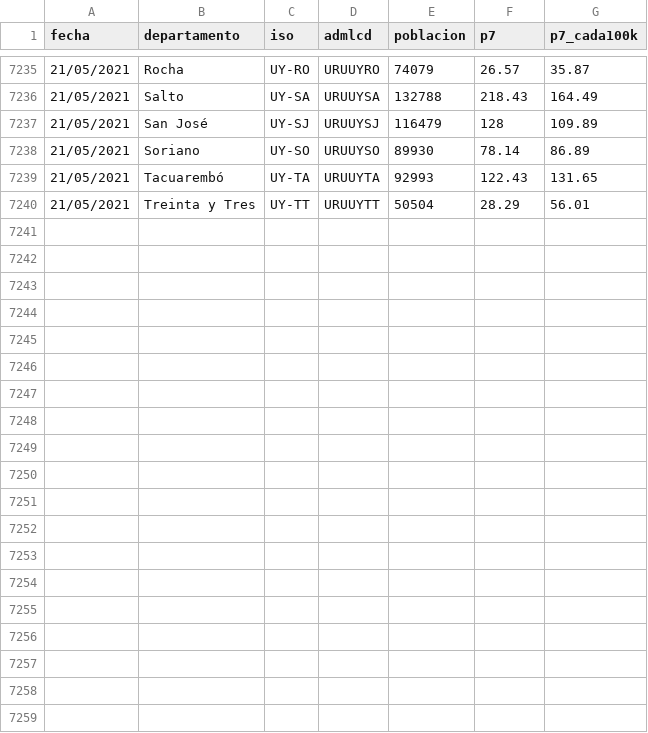
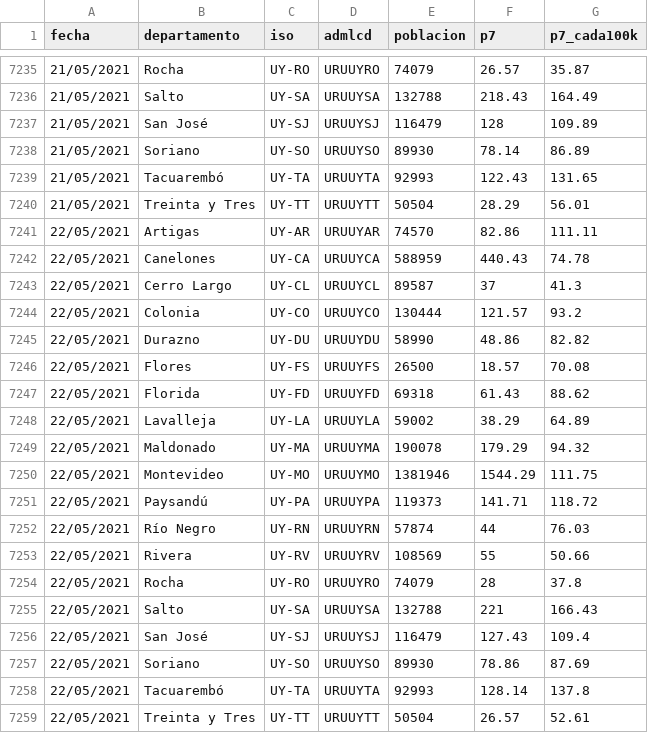
Before and after one commit to GUIAD-COVID/datos-y-visualizaciones-GUIAD, a CSV file: datos/estadisticasUY_p7.csv, drawn as a sheet; only a part is shown, gaps mark what is left out.

```diff
--- a/datos/estadisticasUY_p7.csv
+++ b/datos/estadisticasUY_p7.csv
@@ -7240 +7240,20 @@ fecha,departamento,iso,admlcd,poblacion,p7,p7_cada100k
 21/05/2021,Treinta y Tres,UY-TT,URUUYTT,50504,28.29,56.01
+22/05/2021,Artigas,UY-AR,URUUYAR,74570,82.86,111.11
+22/05/2021,Canelones,UY-CA,URUUYCA,588959,440.43,74.78
+22/05/2021,Cerro Largo,UY-CL,URUUYCL,89587,37,41.3
+22/05/2021,Colonia,UY-CO,URUUYCO,130444,121.57,93.2
+22/05/2021,Durazno,UY-DU,URUUYDU,58990,48.86,82.82
+22/05/2021,Flores,UY-FS,URUUYFS,26500,18.57,70.08
+22/05/2021,Florida,UY-FD,URUUYFD,69318,61.43,88.62
+22/05/2021,Lavalleja,UY-LA,URUUYLA,59002,38.29,64.89
+22/05/2021,Maldonado,UY-MA,URUUYMA,190078,179.29,94.32
+22/05/2021,Montevideo,UY-MO,URUUYMO,1381946,1544.29,111.75
+22/05/2021,Paysandú,UY-PA,URUUYPA,119373,141.71,118.72
+22/05/2021,Río Negro,UY-RN,URUUYRN,57874,44,76.03
+22/05/2021,Rivera,UY-RV,URUUYRV,108569,55,50.66
+22/05/2021,Rocha,UY-RO,URUUYRO,74079,28,37.8
+22/05/2021,Salto,UY-SA,URUUYSA,132788,221,166.43
+22/05/2021,San José,UY-SJ,URUUYSJ,116479,127.43,109.4
+22/05/2021,Soriano,UY-SO,URUUYSO,89930,78.86,87.69
+22/05/2021,Tacuarembó,UY-TA,URUUYTA,92993,128.14,137.8
+22/05/2021,Treinta y Tres,UY-TT,URUUYTT,50504,26.57,52.61
```
Also changed, not shown: datos/estadisticasUY.csv, datos/estadisticasUY_fallecimientos.csv, 5 other files.
